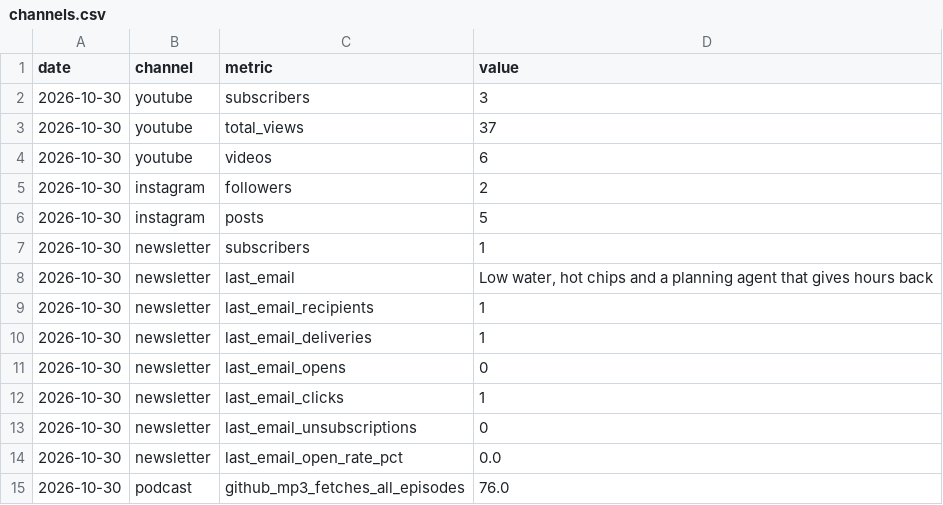
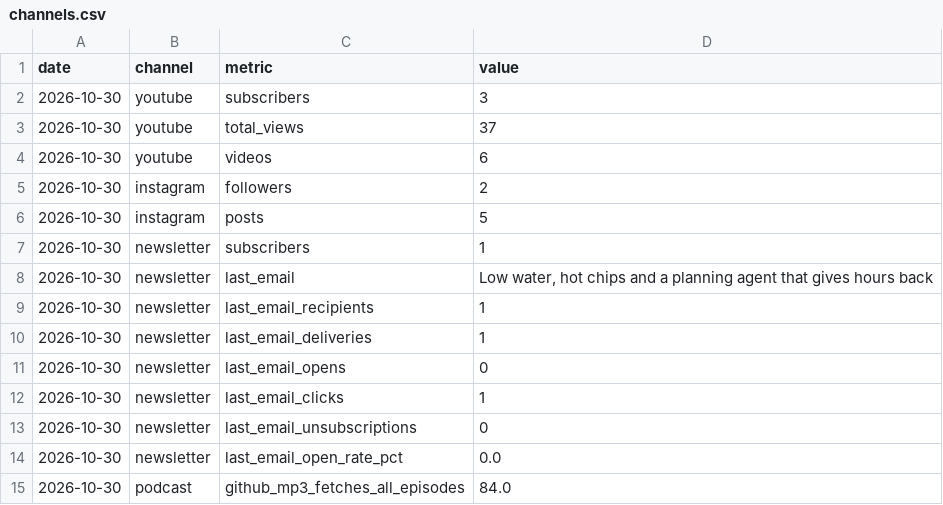
Before and after one commit to theplanningdesk/planning-desk-podcast, a CSV file: channels.csv, drawn as a sheet.

```diff
--- a/channels.csv
+++ b/channels.csv
@@ -14,2 +14,2 @@ date,channel,metric,value
 2026-10-30,newsletter,last_email_open_rate_pct,0.0
-2026-10-30,podcast,github_mp3_fetches_all_episodes,76.0
+2026-10-30,podcast,github_mp3_fetches_all_episodes,84.0
```
Also changed, not shown: episodes.csv, history.csv, 2 other files.
